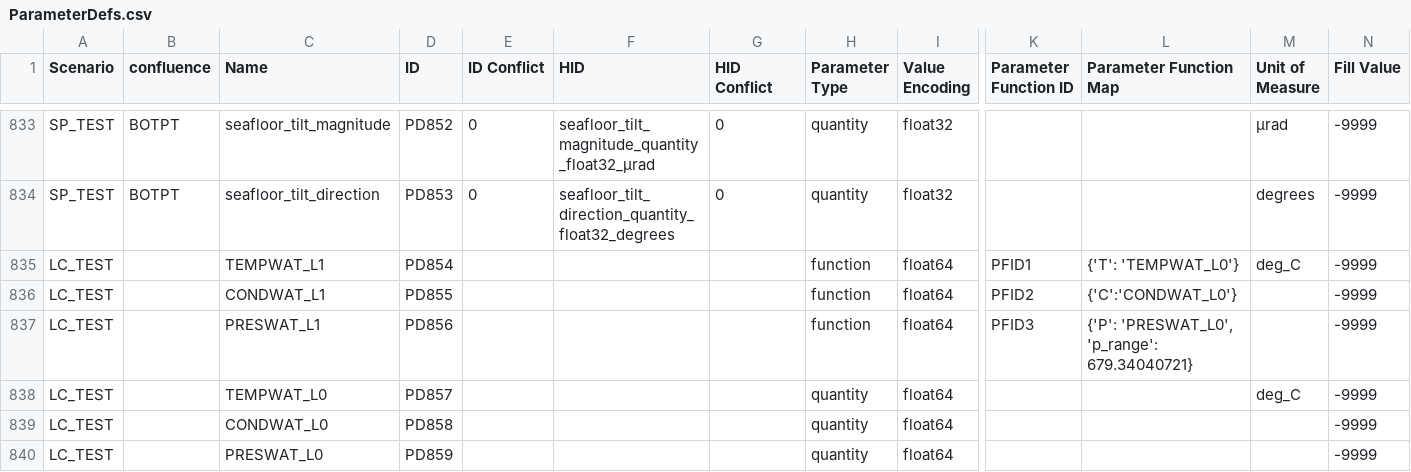
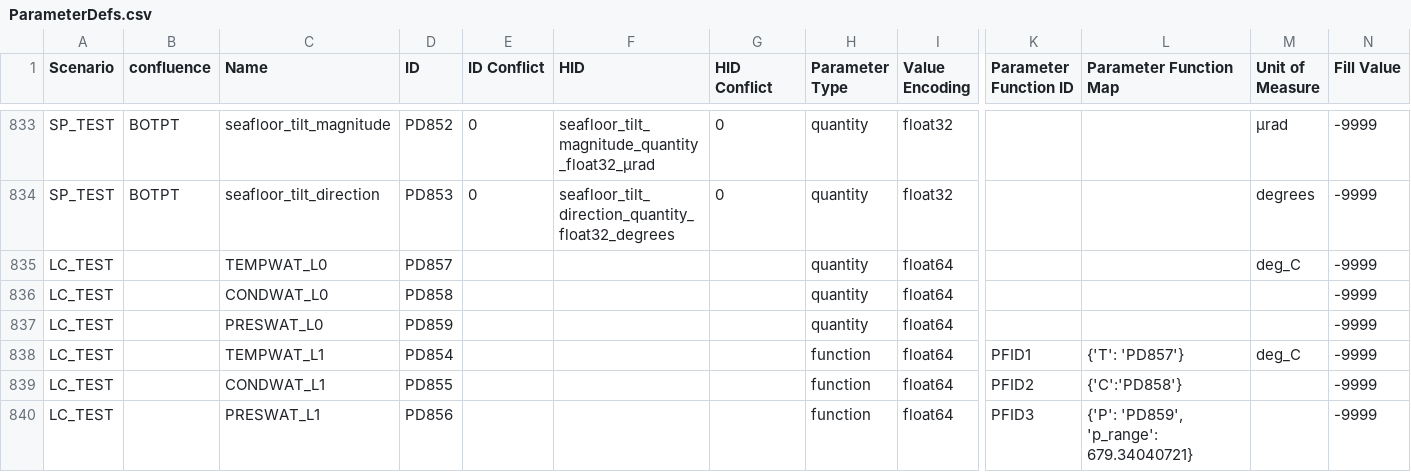
Before and after one commit to ooici/ion-definitions, a CSV file: res/preload/r2_ioc/ParameterDefs.csv, drawn as a sheet; only a part is shown, gaps mark what is left out; removed rows and columns are numbered as before the commit, all else as after; rows hold the shown columns only; the diff names each change by its address in the sheet, - before the commit and + after, or states it on an @@ line.

Commit message:
Updates CSV docs

```diff
--- a/res/preload/r2_ioc/ParameterDefs.csv
+++ b/res/preload/r2_ioc/ParameterDefs.csv
-row 835: LC_TEST |  | TEMPWAT_L1 | PD854 |  |  |  | function | float64 | PFID1 | {'T': 'TEMPWAT_L0'} | deg_C | -9999
-row 836: LC_TEST |  | CONDWAT_L1 | PD855 |  |  |  | function | float64 | PFID2 | {'C':'CONDWAT_L0'} |  | -9999
-row 837: LC_TEST |  | PRESWAT_L1 | PD856 |  |  |  | function | float64 | PFID3 | {'P': 'PRESWAT_L0', 'p_range': 679.34040721} |  | -9999
+row 838: LC_TEST |  | TEMPWAT_L1 | PD854 |  |  |  | function | float64 | PFID1 | {'T': 'PD857'} | deg_C | -9999
+row 839: LC_TEST |  | CONDWAT_L1 | PD855 |  |  |  | function | float64 | PFID2 | {'C':'PD858'} |  | -9999
+row 840: LC_TEST |  | PRESWAT_L1 | PD856 |  |  |  | function | float64 | PFID3 | {'P': 'PD859', 'p_range': 679.34040721} |  | -9999
```
